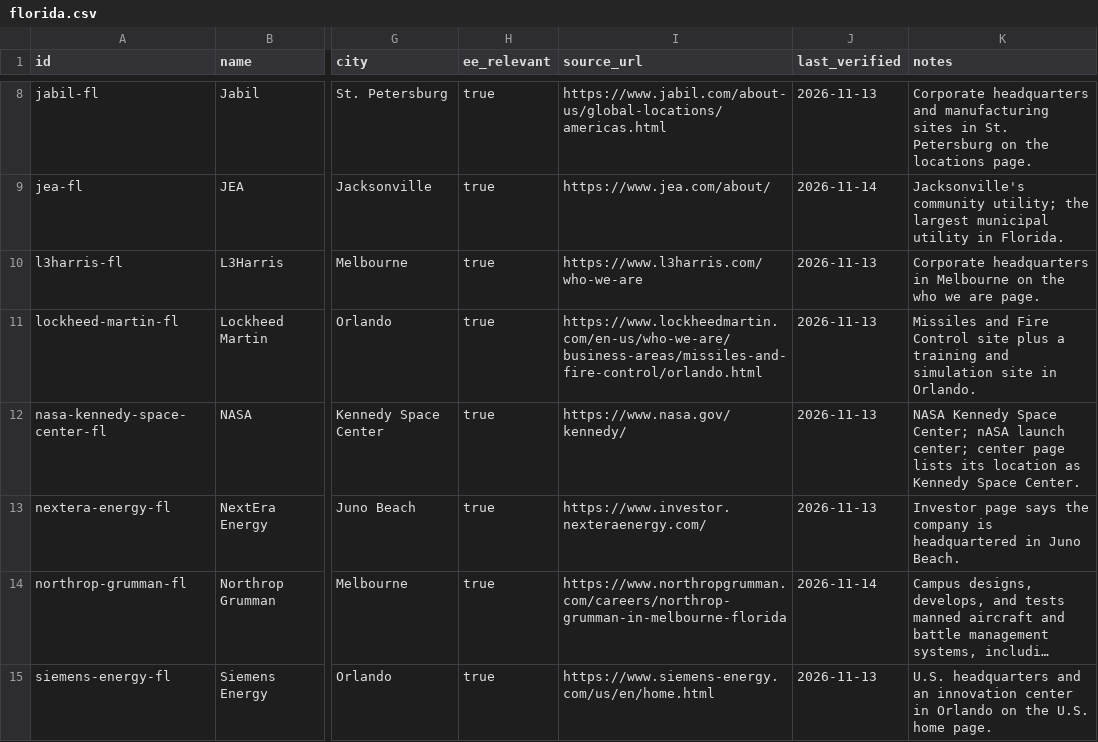
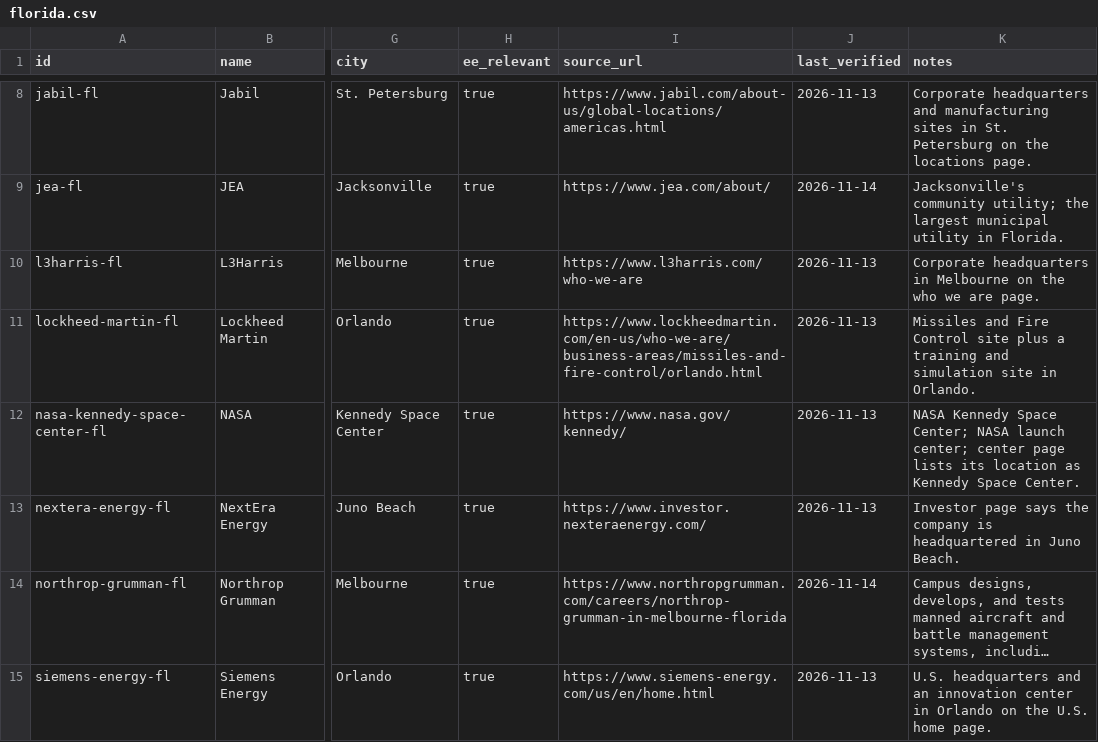
Before and after one commit to edwardasilva/company-lists, a CSV file: data/us/fl/florida.csv, drawn as a sheet; only a part is shown, gaps mark what is left out; long unchanged cells end in …; the diff names each change by its address in the sheet, - before the commit and + after, or states it on an @@ line.

```diff
--- a/data/us/fl/florida.csv
+++ b/data/us/fl/florida.csv
-K12 (notes): …Space Center; nASA launch center;…
+K12 (notes): …Space Center; NASA launch center;…
```
Also changed, not shown: data/us/al/alabama.csv, data/us/ca/california.csv, 4 other files.
